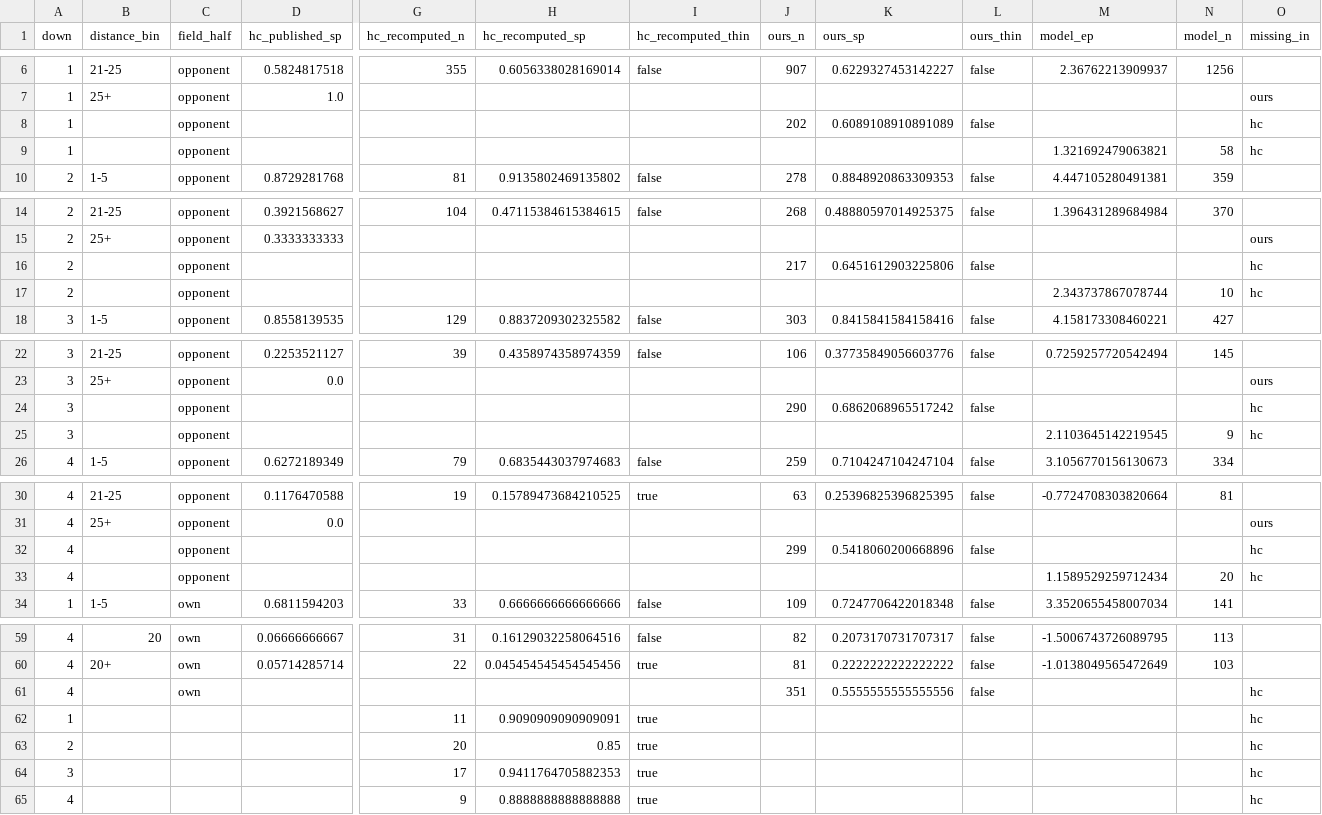
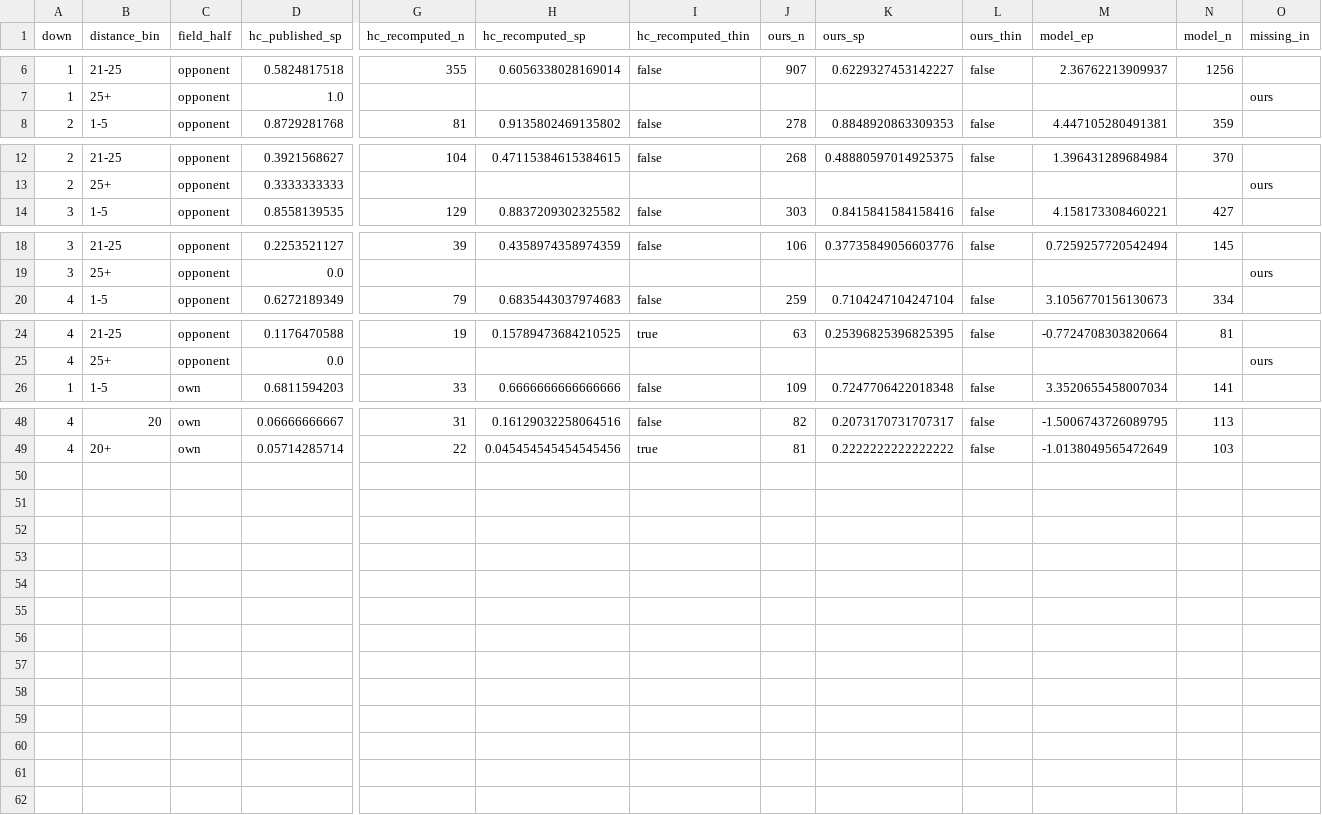
Before and after one commit to christianlohr9/flag_football_ep, a CSV file: data/reference/epa_refinement/comparison_clustered.csv, drawn as a sheet; only a part is shown, gaps mark what is left out; rows hold the shown columns only; the diff covers the shown part only; the diff names each change by its address in the sheet, - before the commit and + after, or states it on an @@ line.

Commit message:
fix(M3-02-06): drop null-axis rows from the clustered comparison too
Same bug as the uncluttered axis, missed on the first pass: the clustered
helpers in epa_comparison.py built their own field_half/distance_bin without
the down==0/null-axis scoping empirical_sp already has, so rows with a null
yardline_50 or yards_to_go were forming spurious null-key cells in
comparison_clustered.csv (and leaking into comparison_coverage.csv as bogus
gaps). _scope_to_clustered_axis mirrors hc_comparison._scope_to_axis. The
only real coverage gap left is the "25+" opponent-half clustered bin for all
four downs, which our corpus has essentially no plays in (26+ yards to go on
the opponent side of the field is close to physically impossible in flag
football) -- a genuine finding, not a join defect.

```diff
--- a/data/reference/epa_refinement/comparison_clustered.csv
+++ b/data/reference/epa_refinement/comparison_clustered.csv
-row 8: 1 |  | opponent |  |  |  |  | 202 | 0.6089108910891089 | false |  |  | hc
-row 9: 1 |  | opponent |  |  |  |  |  |  |  | 1.321692479063821 | 58 | hc
-row 16: 2 |  | opponent |  |  |  |  | 217 | 0.6451612903225806 | false |  |  | hc
-row 17: 2 |  | opponent |  |  |  |  |  |  |  | 2.343737867078744 | 10 | hc
-row 24: 3 |  | opponent |  |  |  |  | 290 | 0.6862068965517242 | false |  |  | hc
-row 25: 3 |  | opponent |  |  |  |  |  |  |  | 2.1103645142219545 | 9 | hc
-row 32: 4 |  | opponent |  |  |  |  | 299 | 0.5418060200668896 | false |  |  | hc
-row 33: 4 |  | opponent |  |  |  |  |  |  |  | 1.1589529259712434 | 20 | hc
-row 61: 4 |  | own |  |  |  |  | 351 | 0.5555555555555556 | false |  |  | hc
-row 62: 1 |  |  |  | 11 | 0.9090909090909091 | true |  |  |  |  |  | hc
-row 63: 2 |  |  |  | 20 | 0.85 | true |  |  |  |  |  | hc
-row 64: 3 |  |  |  | 17 | 0.9411764705882353 | true |  |  |  |  |  | hc
-row 65: 4 |  |  |  | 9 | 0.8888888888888888 | true |  |  |  |  |  | hc
```
Also changed, not shown: 3 removed rows elsewhere in this file, 1 other file.
